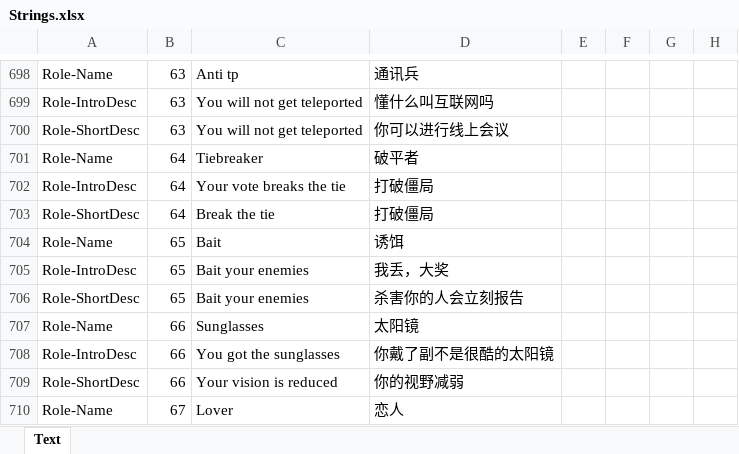
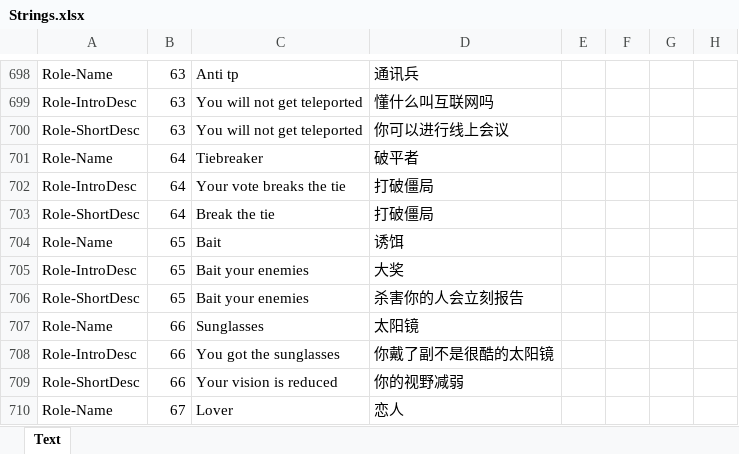
Before and after one commit to FangkuaiYa/TheOtherRolesCE-Next, an Excel workbook: Strings.xlsx, sheet Text, drawn as a sheet; only a part is shown, gaps mark what is left out; values as stored, in another font and other column widths than the file's, no borders; the diff names each change by its address in the sheet, - before the commit and + after, or states it on an @@ line.

```diff
--- a/Strings.xlsx (sheet Text)
+++ b/Strings.xlsx (sheet Text)
-D705: 我丢，大奖
+D705: 大奖
```
Also changed, not shown: 33 other files.
